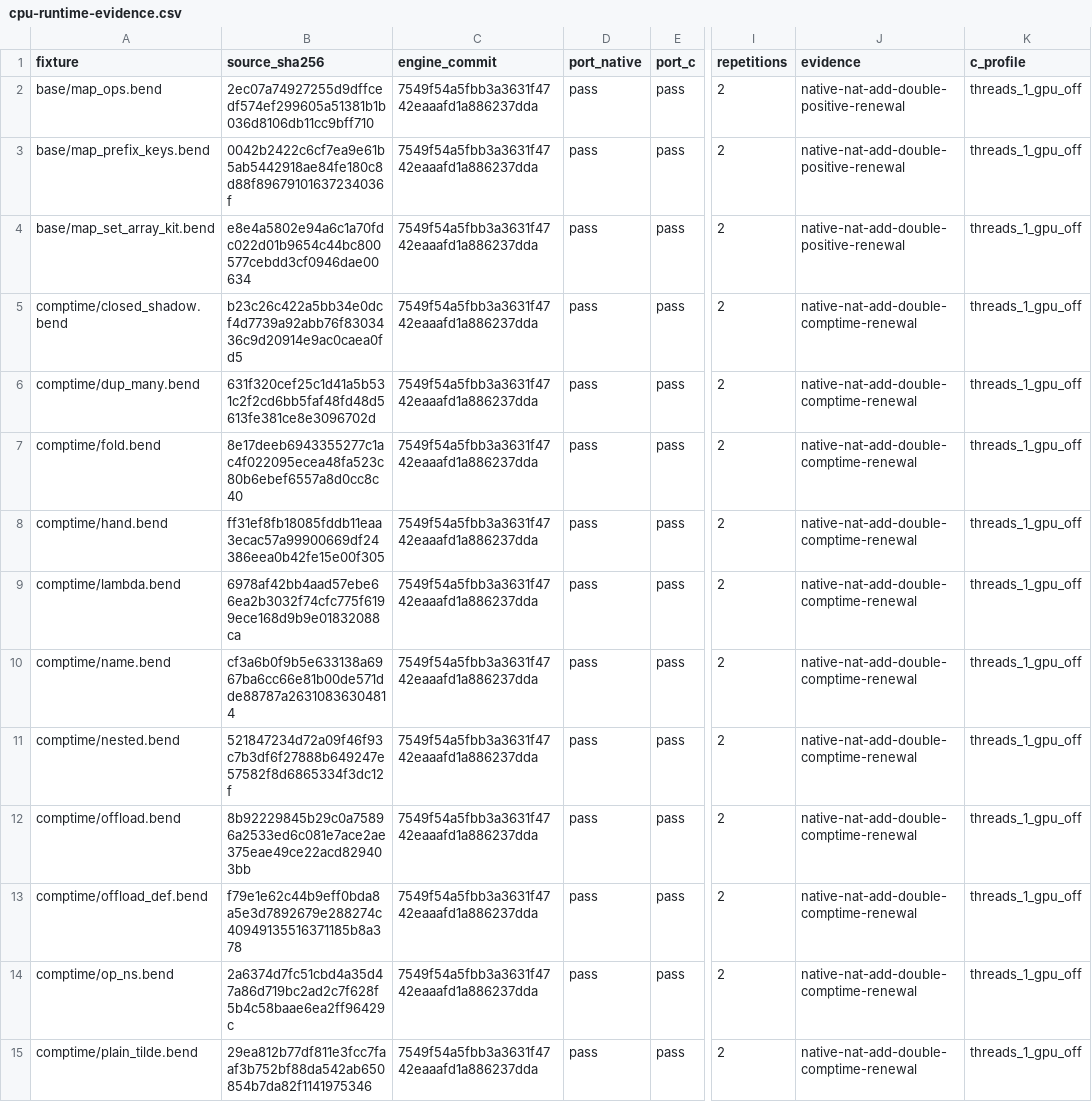
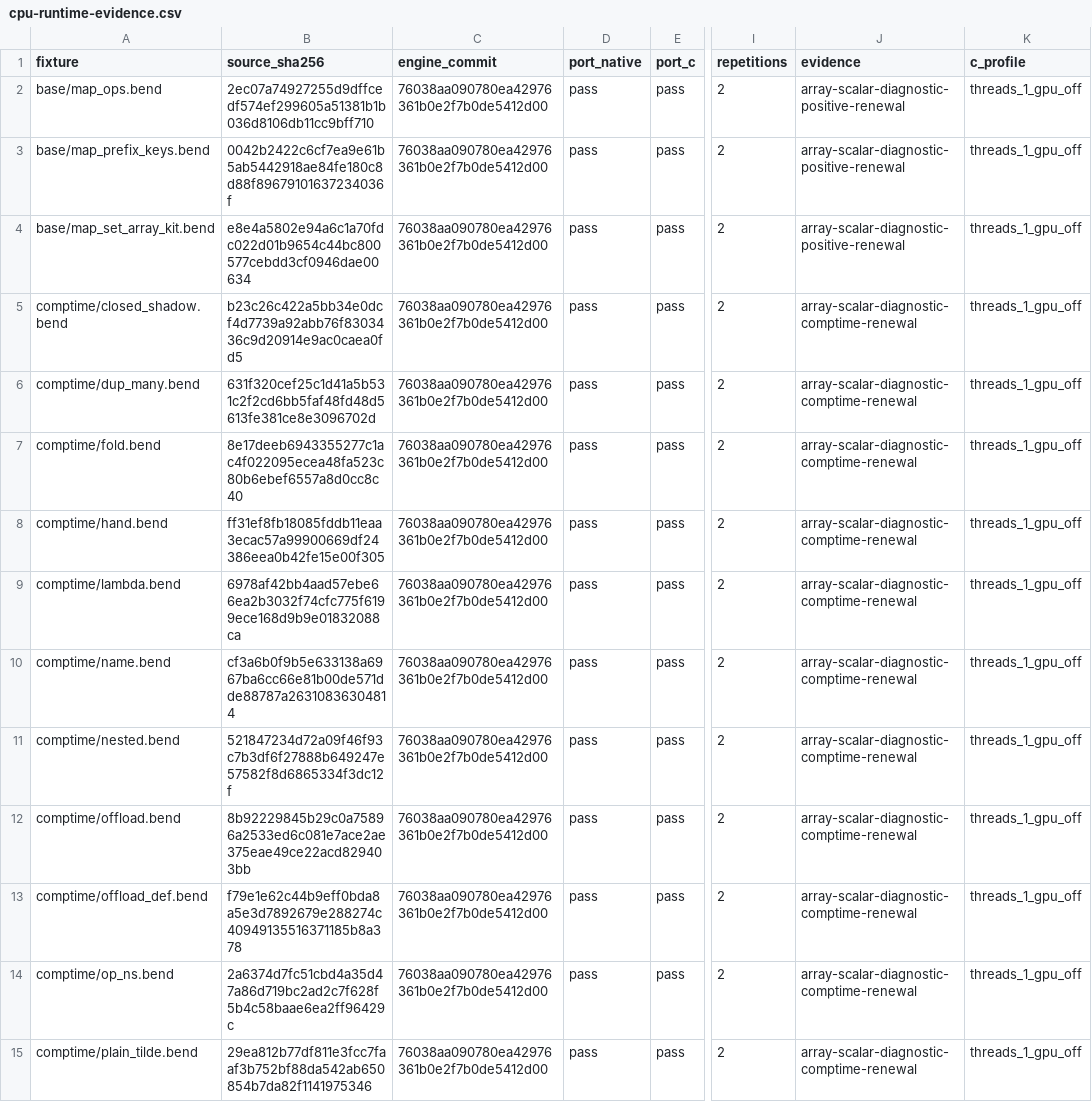
Before and after one commit to TeamDman/teamy-bend, a CSV file: docs/cpu-runtime-evidence.csv, drawn as a sheet; only a part is shown, gaps mark what is left out; the diff covers the shown part only; the diff names each change by its address in the sheet, - before the commit and + after, or states it on an @@ line.

Commit message:
Record diagnostic parity and propose executable demand contract

```diff
--- a/docs/cpu-runtime-evidence.csv
+++ b/docs/cpu-runtime-evidence.csv
-C2:C15 (engine_commit): 7549f54a5fbb3a3631f4742eaaafd1a886237dda
+C2:C15 (engine_commit): 76038aa090780ea42976361b0e2f7b0de5412d00
-J2:J4 (evidence): native-nat-add-double-positive-renewal
+J2:J4 (evidence): array-scalar-diagnostic-positive-renewal
-J5:J15 (evidence): native-nat-add-double-comptime-renewal
+J5:J15 (evidence): array-scalar-diagnostic-comptime-renewal
```
Also changed, not shown: 53 edited cells elsewhere in this file, 6 other files.
